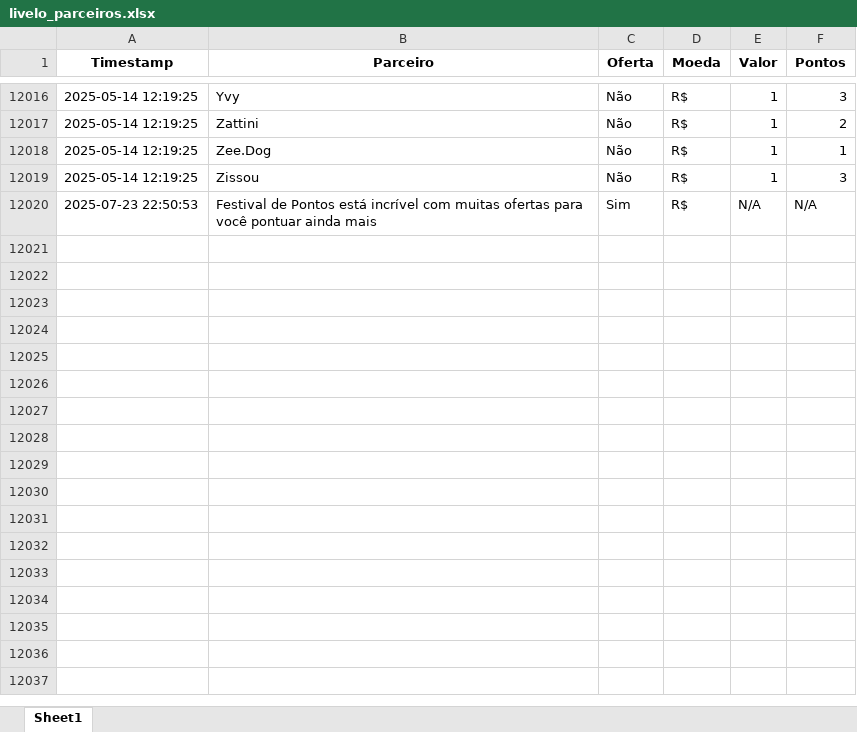
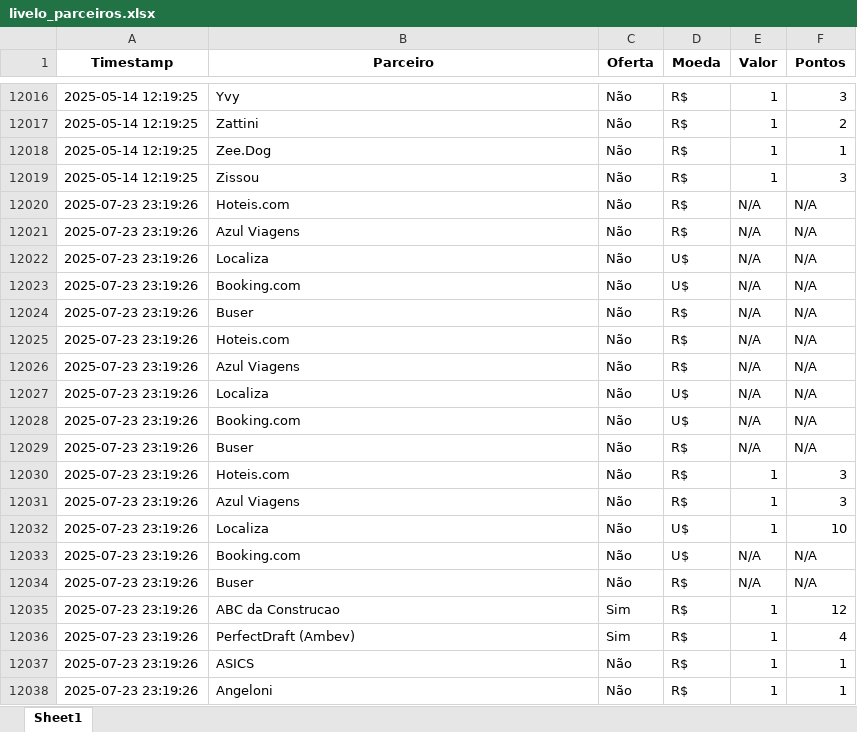
Before and after one commit to gcaressato/livelo_scraper, an Excel workbook: livelo_parceiros.xlsx, sheet Sheet1, drawn as a sheet; only a part is shown, gaps mark what is left out; values as stored, in another font and other column widths than the file's, no borders; the diff covers the shown part only; the diff names each change by its address in the sheet, - before the commit and + after, or states it on an @@ line.

```diff
--- a/livelo_parceiros.xlsx (sheet Sheet1)
+++ b/livelo_parceiros.xlsx (sheet Sheet1)
-A12020 (Timestamp): 2025-07-23 22:50:53
+A12020 (Timestamp): 2025-07-23 23:19:26
-B12020 (Parceiro): Festival de Pontos está incrível com muitas ofertas para você pontuar ainda mais
+B12020 (Parceiro): Hoteis.com
-C12020 (Oferta): Sim
+C12020 (Oferta): Não
+row 12021: 2025-07-23 23:19:26 | Azul Viagens | Não | R$ | N/A | N/A
+row 12022: 2025-07-23 23:19:26 | Localiza | Não | U$ | N/A | N/A
+row 12023: 2025-07-23 23:19:26 | Booking.com | Não | U$ | N/A | N/A
+row 12024: 2025-07-23 23:19:26 | Buser | Não | R$ | N/A | N/A
+row 12025: 2025-07-23 23:19:26 | Hoteis.com | Não | R$ | N/A | N/A
+row 12026: 2025-07-23 23:19:26 | Azul Viagens | Não | R$ | N/A | N/A
+row 12027: 2025-07-23 23:19:26 | Localiza | Não | U$ | N/A | N/A
+row 12028: 2025-07-23 23:19:26 | Booking.com | Não | U$ | N/A | N/A
+row 12029: 2025-07-23 23:19:26 | Buser | Não | R$ | N/A | N/A
+row 12030: 2025-07-23 23:19:26 | Hoteis.com | Não | R$ | 1 | 3
+row 12031: 2025-07-23 23:19:26 | Azul Viagens | Não | R$ | 1 | 3
+row 12032: 2025-07-23 23:19:26 | Localiza | Não | U$ | 1 | 10
+row 12033: 2025-07-23 23:19:26 | Booking.com | Não | U$ | N/A | N/A
+row 12034: 2025-07-23 23:19:26 | Buser | Não | R$ | N/A | N/A
+row 12035: 2025-07-23 23:19:26 | ABC da Construcao | Sim | R$ | 1 | 12
+row 12036: 2025-07-23 23:19:26 | PerfectDraft (Ambev) | Sim | R$ | 1 | 4
+row 12037: 2025-07-23 23:19:26 | ASICS | Não | R$ | 1 | 1
+row 12038: 2025-07-23 23:19:26 | Angeloni | Não | R$ | 1 | 1
```
Also changed, not shown: 181 added rows elsewhere in this sheet, 4 other files.
